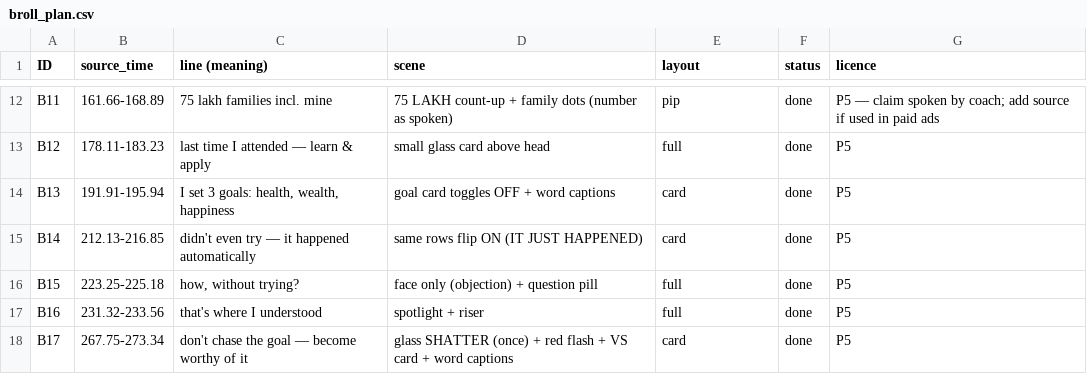
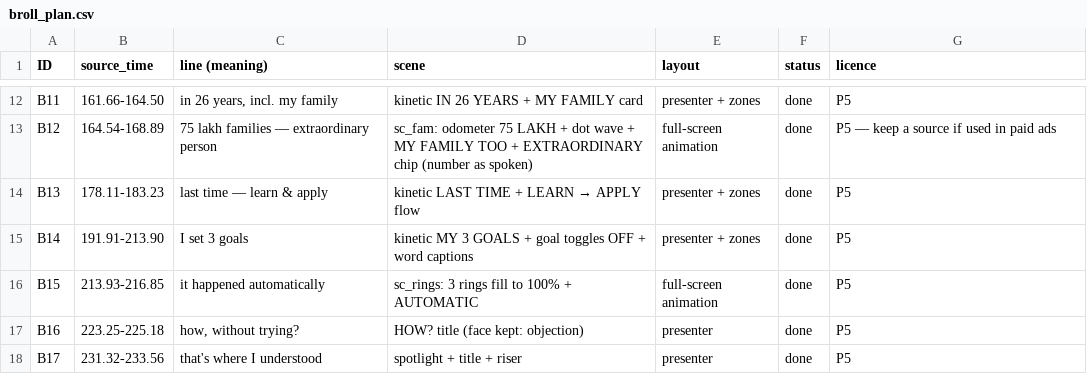
Before and after one commit to rajprabhuecom-lgtm/Edit-Army, a CSV file: videos/pradheesh-blueprint/broll_plan.csv, drawn as a sheet; only a part is shown, gaps mark what is left out; the diff covers the shown part only; the diff names each change by its address in the sheet, - before the commit and + after, or states it on an @@ line.

```diff
--- a/videos/pradheesh-blueprint/broll_plan.csv
+++ b/videos/pradheesh-blueprint/broll_plan.csv
-B12 (source_time): 161.66-168.89
+B12 (source_time): 161.66-164.50
-C12 (line (meaning)): 75 lakh families incl. mine
+C12 (line (meaning)): in 26 years, incl. my family
-D12 (scene): 75 LAKH count-up + family dots (number as spoken)
+D12 (scene): kinetic IN 26 YEARS + MY FAMILY card
-E12 (layout): pip
+E12 (layout): presenter + zones
-G12 (licence): P5 — claim spoken by coach; add source if used in paid ads
+G12 (licence): P5
-B13 (source_time): 178.11-183.23
+B13 (source_time): 164.54-168.89
-C13 (line (meaning)): last time I attended — learn & apply
+C13 (line (meaning)): 75 lakh families — extraordinary person
-D13 (scene): small glass card above head
+D13 (scene): sc_fam: odometer 75 LAKH + dot wave + MY FAMILY TOO + EXTRAORDINARY chip (number as spoken)
-E13 (layout): full
+E13 (layout): full-screen animation
-G13 (licence): P5
+G13 (licence): P5 — keep a source if used in paid ads
-B14 (source_time): 191.91-195.94
+B14 (source_time): 178.11-183.23
-C14 (line (meaning)): I set 3 goals: health, wealth, happiness
+C14 (line (meaning)): last time — learn & apply
@@ D14 (scene): goal card toggles OFF + word captions → kinetic LAST TIME + LEARN → APPLY flow @@
-E14:E15 (layout): card
+E14:E15 (layout): presenter + zones
-B15 (source_time): 212.13-216.85
+B15 (source_time): 191.91-213.90
-C15 (line (meaning)): didn't even try — it happened automatically
+C15 (line (meaning)): I set 3 goals
-D15 (scene): same rows flip ON (IT JUST HAPPENED)
+D15 (scene): kinetic MY 3 GOALS + goal toggles OFF + word captions
-B16 (source_time): 223.25-225.18
+B16 (source_time): 213.93-216.85
-C16 (line (meaning)): how, without trying?
+C16 (line (meaning)): it happened automatically
-D16 (scene): face only (objection) + question pill
+D16 (scene): sc_rings: 3 rings fill to 100% + AUTOMATIC
-E16 (layout): full
+E16 (layout): full-screen animation
-B17 (source_time): 231.32-233.56
+B17 (source_time): 223.25-225.18
-C17 (line (meaning)): that's where I understood
+C17 (line (meaning)): how, without trying?
-D17 (scene): spotlight + riser
+D17 (scene): HOW? title (face kept: objection)
-E17 (layout): full
+E17 (layout): presenter
-B18 (source_time): 267.75-273.34
+B18 (source_time): 231.32-233.56
-C18 (line (meaning)): don't chase the goal — become worthy of it
+C18 (line (meaning)): that's where I understood
-D18 (scene): glass SHATTER (once) + red flash + VS card + word captions
+D18 (scene): spotlight + title + riser
-E18 (layout): card
+E18 (layout): presenter
```
Also changed, not shown: 1 added row and 56 edited cells elsewhere in this file, 7 other files.
